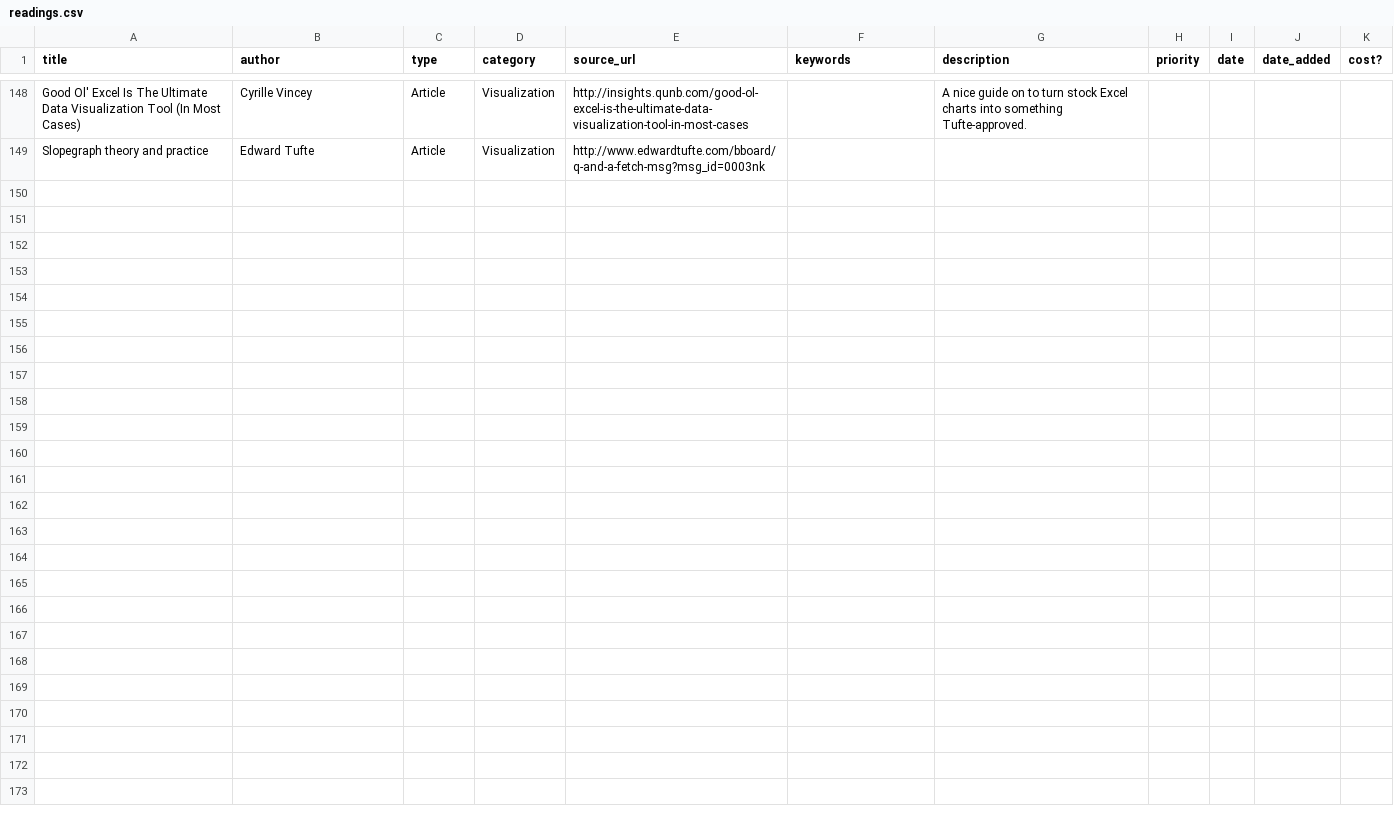
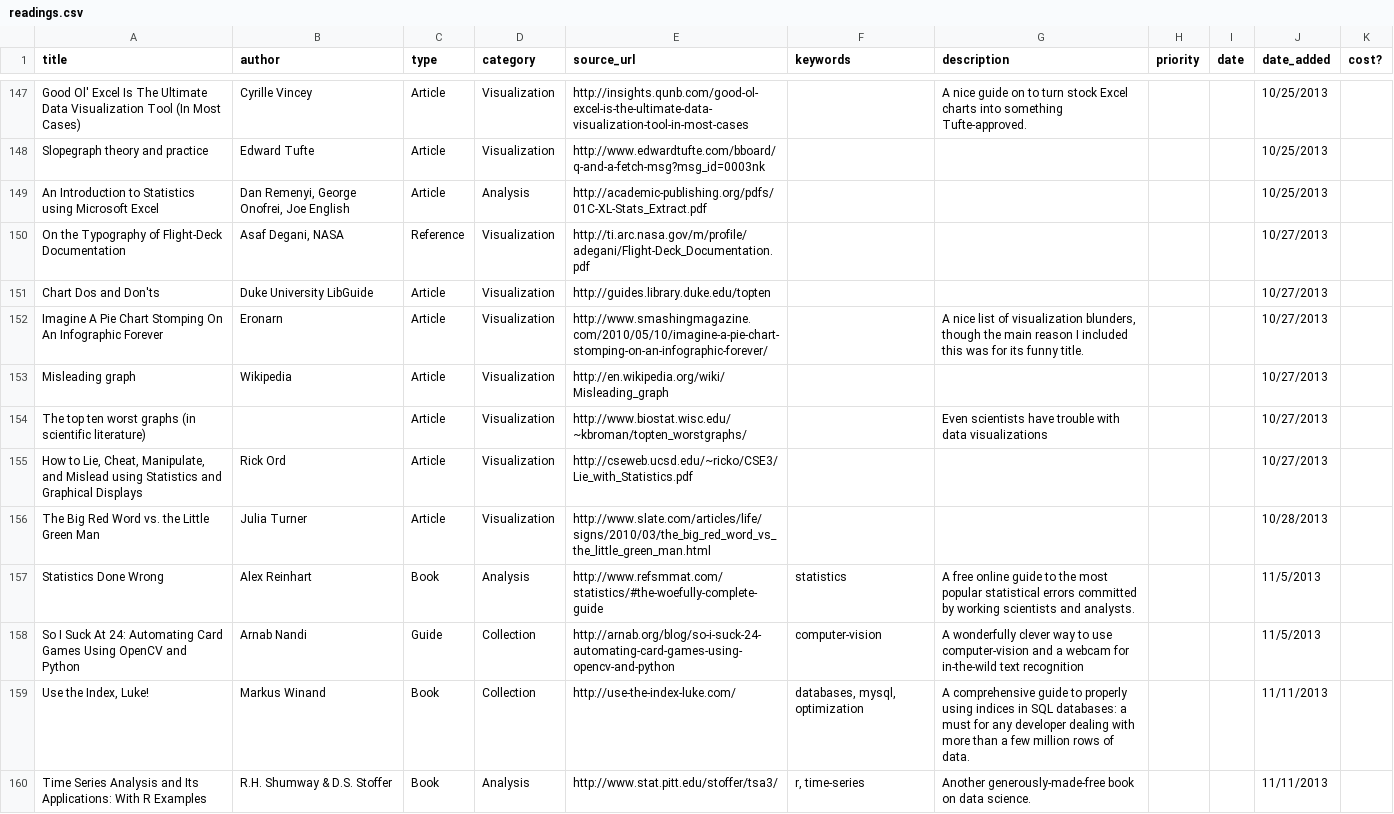
Before and after one commit to dannguyen/smalldata_journalism, a CSV file: _data/readings.csv, drawn as a sheet; only a part is shown, gaps mark what is left out; addresses are those after the commit; the diff covers the shown part only; the diff names each change by its address in the sheet, - before the commit and + after, or states it on an @@ line.

Commit message:
more readings

```diff
--- a/_data/readings.csv
+++ b/_data/readings.csv
-J147:J148 (date_added): (empty)
+J147:J148 (date_added): 10/25/2013
+row 149: An Introduction to Statistics using Microsoft Excel | Dan Remenyi, George Onofrei, Joe English | Article | Analysis | http://academic-publishing.org/pdfs/01C-XL-Stats_Extract.pdf |  |  |  |  | 10/25/2013
+row 150: On the Typography of Flight-Deck Documentation | Asaf Degani, NASA | Reference | Visualization | http://ti.arc.nasa.gov/m/profile/adegani/Flight-Deck_Documentation.pdf |  |  |  |  | 10/27/2013
+row 151: Chart Dos and Don'ts | Duke University LibGuide | Article | Visualization | http://guides.library.duke.edu/topten |  |  |  |  | 10/27/2013
+row 152: Imagine A Pie Chart Stomping On An Infographic Forever | Eronarn | Article | Visualization | http://www.smashingmagazine.com/2010/05/10/imagine-a-pie-chart-stomping-on-an-infographic-forever/ |  | A nice list of visualization blunders, though the main reason I included this was for its funny title. |  |  | 10/27/2013
+row 153: Misleading graph | Wikipedia | Article | Visualization | http://en.wikipedia.org/wiki/Misleading_graph |  |  |  |  | 10/27/2013
+row 154: The top ten worst graphs (in scientific literature) |  | Article | Visualization | http://www.biostat.wisc.edu/~kbroman/topten_worstgraphs/ |  | Even scientists have trouble with data visualizations |  |  | 10/27/2013
+row 155: How to Lie, Cheat, Manipulate, and Mislead using Statistics and Graphical Displays | Rick Ord | Article | Visualization | http://cseweb.ucsd.edu/~ricko/CSE3/Lie_with_Statistics.pdf |  |  |  |  | 10/27/2013
+row 156: The Big Red Word vs. the Little Green Man | Julia Turner | Article | Visualization | http://www.slate.com/articles/life/signs/2010/03/the_big_red_word_vs_the_little_green_man.html |  |  |  |  | 10/28/2013
+row 157: Statistics Done Wrong | Alex Reinhart | Book | Analysis | http://www.refsmmat.com/statistics/#the-woefully-complete-guide | statistics | A free online guide to the most popular statistical errors committed by working scientists and analysts. |  |  | 11/5/2013
+row 158: So I Suck At 24: Automating Card Games Using OpenCV and Python | Arnab Nandi | Guide | Collection | http://arnab.org/blog/so-i-suck-24-automating-card-games-using-opencv-and-python | computer-vision | A wonderfully clever way to use computer-vision and a webcam for in-the-wild text recognition |  |  | 11/5/2013
+row 159: Use the Index, Luke! | Markus Winand | Book | Collection | http://use-the-index-luke.com/ | databases, mysql, optimization | A comprehensive guide to properly using indices in SQL databases: a must for any developer dealing with more than a few million rows of data. |  |  | 11/11/2013
+row 160: Time Series Analysis and Its Applications: With R Examples | R.H. Shumway & D.S. Stoffer | Book | Analysis | http://www.stat.pitt.edu/stoffer/tsa3/ | r, time-series | Another generously-made-free book on data science. |  |  | 11/11/2013
```
Also changed, not shown: 1 added row, 2 removed rows and 67 moved rows elsewhere in this file, 2 other files.
